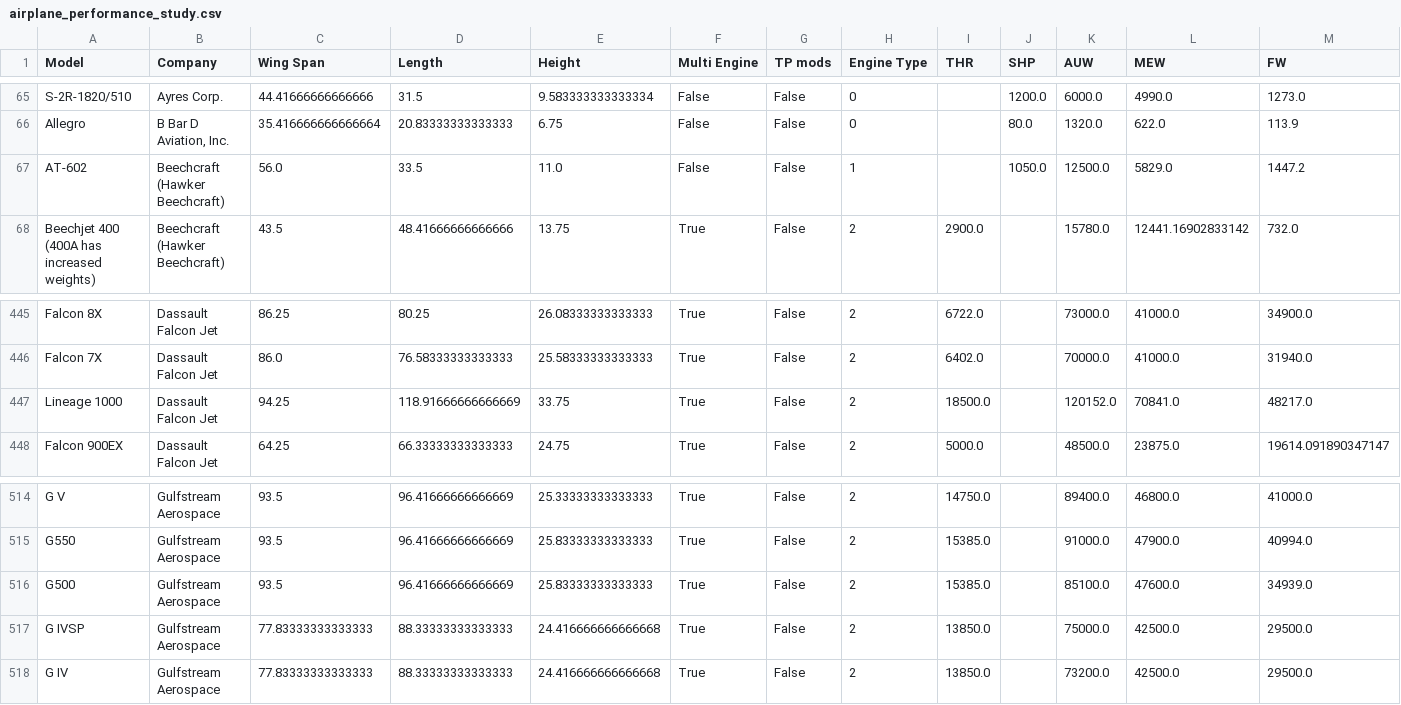
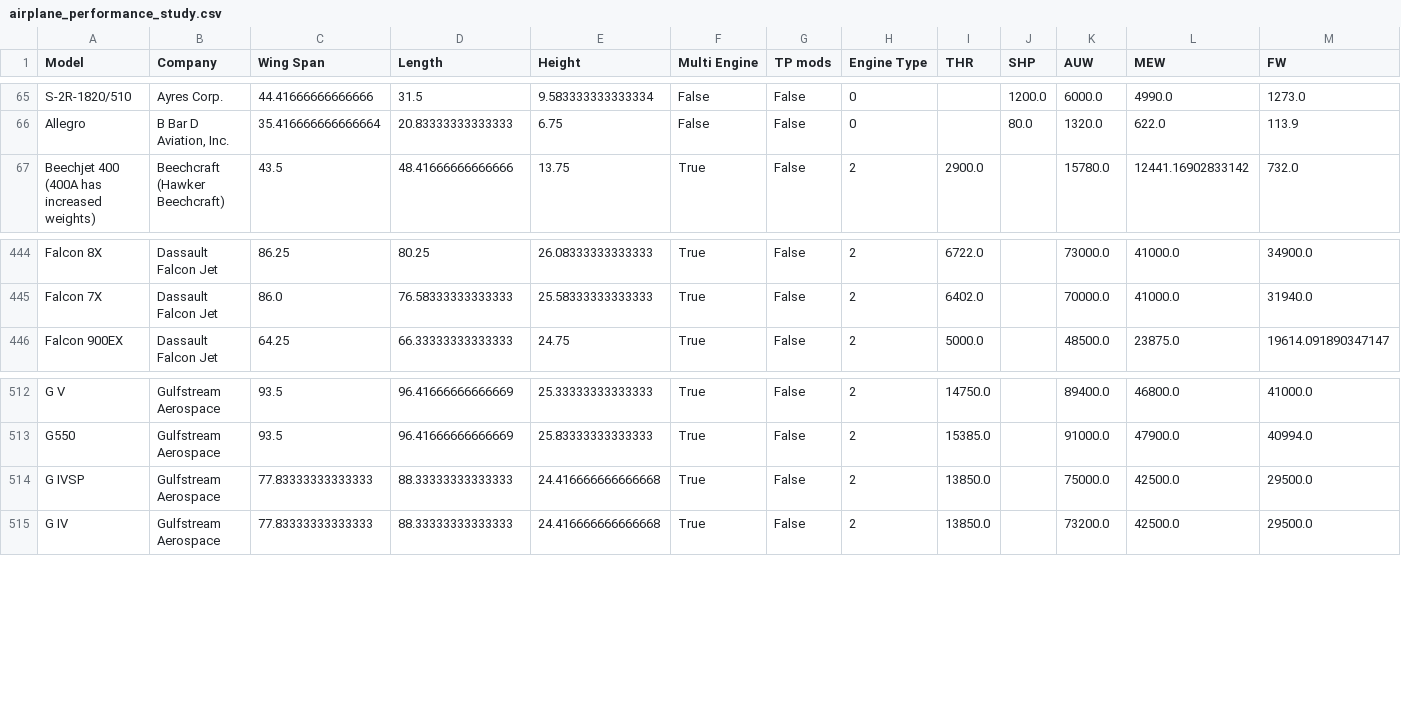
Before and after one commit to johnrearden/pa-data-driven-design, a CSV file: outputs/datasets/collection/airplane_performance_study.csv, drawn as a sheet; only a part is shown, gaps mark what is left out; rows hold the shown columns only; the diff names each change by its address in the sheet, - before the commit and + after, or states it on an @@ line.

Commit message:
Fix and add to notebook 2 Correlation Study

```diff
--- a/outputs/datasets/collection/airplane_performance_study.csv
+++ b/outputs/datasets/collection/airplane_performance_study.csv
-row 67: AT-602 | Beechcraft (Hawker Beechcraft) | 56.0 | 33.5 | 11.0 | False | False | 1 |  | 1050.0 | 12500.0 | 5829.0 | 1447.2
-row 447: Lineage 1000 | Dassault Falcon Jet | 94.25 | 118.91666666666669 | 33.75 | True | False | 2 | 18500.0 |  | 120152.0 | 70841.0 | 48217.0
-row 516: G500 | Gulfstream Aerospace | 93.5 | 96.41666666666669 | 25.83333333333333 | True | False | 2 | 15385.0 |  | 85100.0 | 47600.0 | 34939.0
```
Also changed, not shown: 7 other files.
